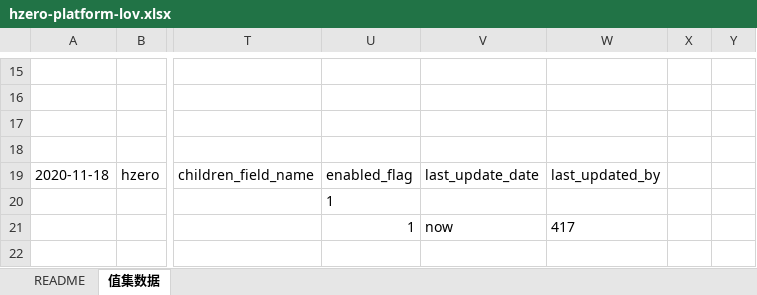
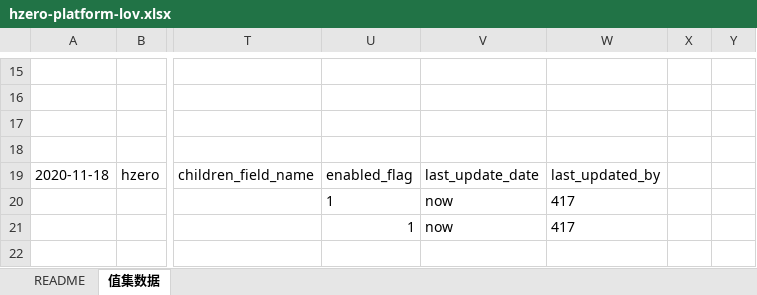
Before and after one commit to open-hand/choerodon-iam, an Excel workbook: src/main/resources/script/db/init-data/hzero_platform/hzero_platform/hzero-platform-lov.xlsx, sheet 值集数据, drawn as a sheet; only a part is shown, gaps mark what is left out; values as stored, in another font and other column widths than the file's, no borders; the diff names each change by its address in the sheet, - before the commit and + after, or states it on an @@ line.

Commit message:
[FIX] 修复lov初始化报错的问题

```diff
--- a/src/main/resources/script/db/init-data/hzero_platform/hzero_platform/hzero-platform-lov.xlsx (sheet 值集数据)
+++ b/src/main/resources/script/db/init-data/hzero_platform/hzero_platform/hzero-platform-lov.xlsx (sheet 值集数据)
-V20: (empty)
+V20: now
-W20: (empty)
+W20: 417
```
